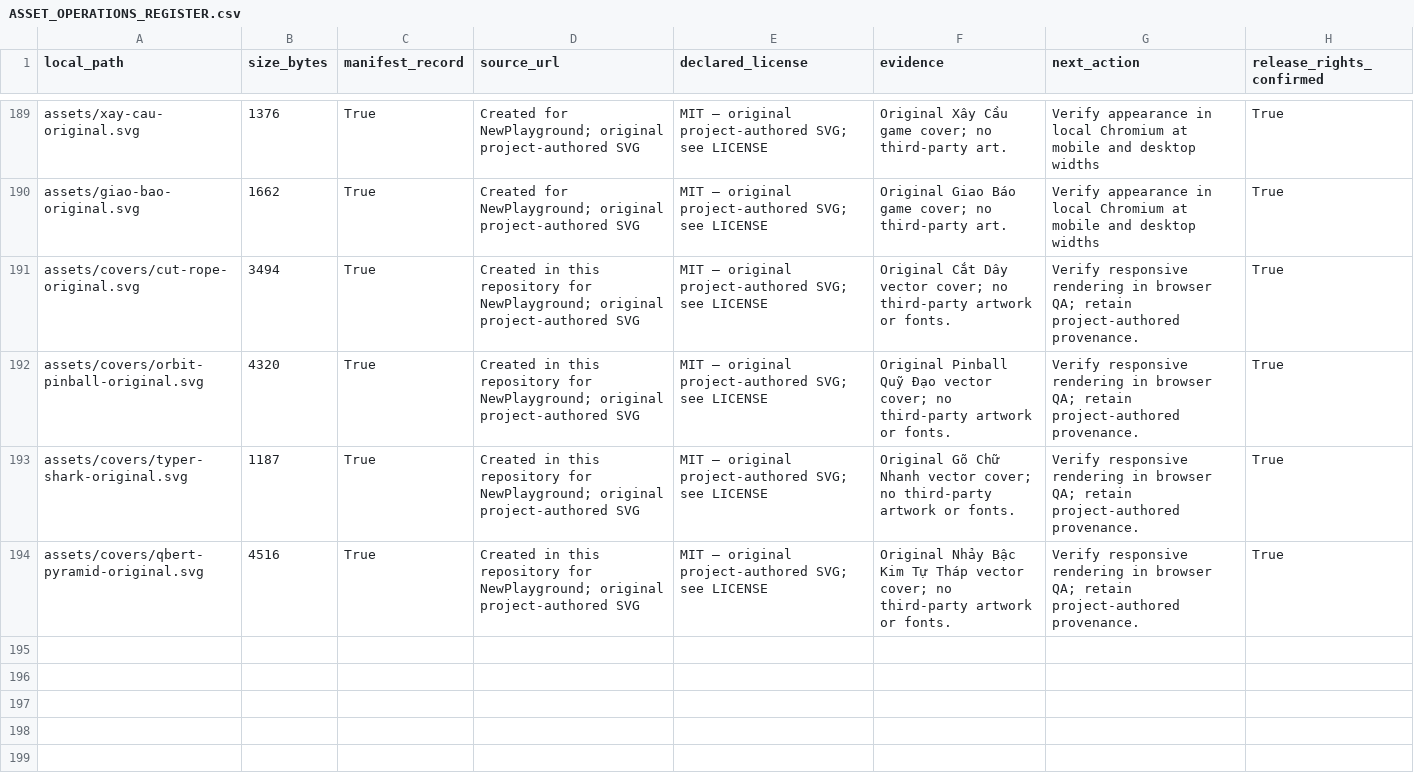
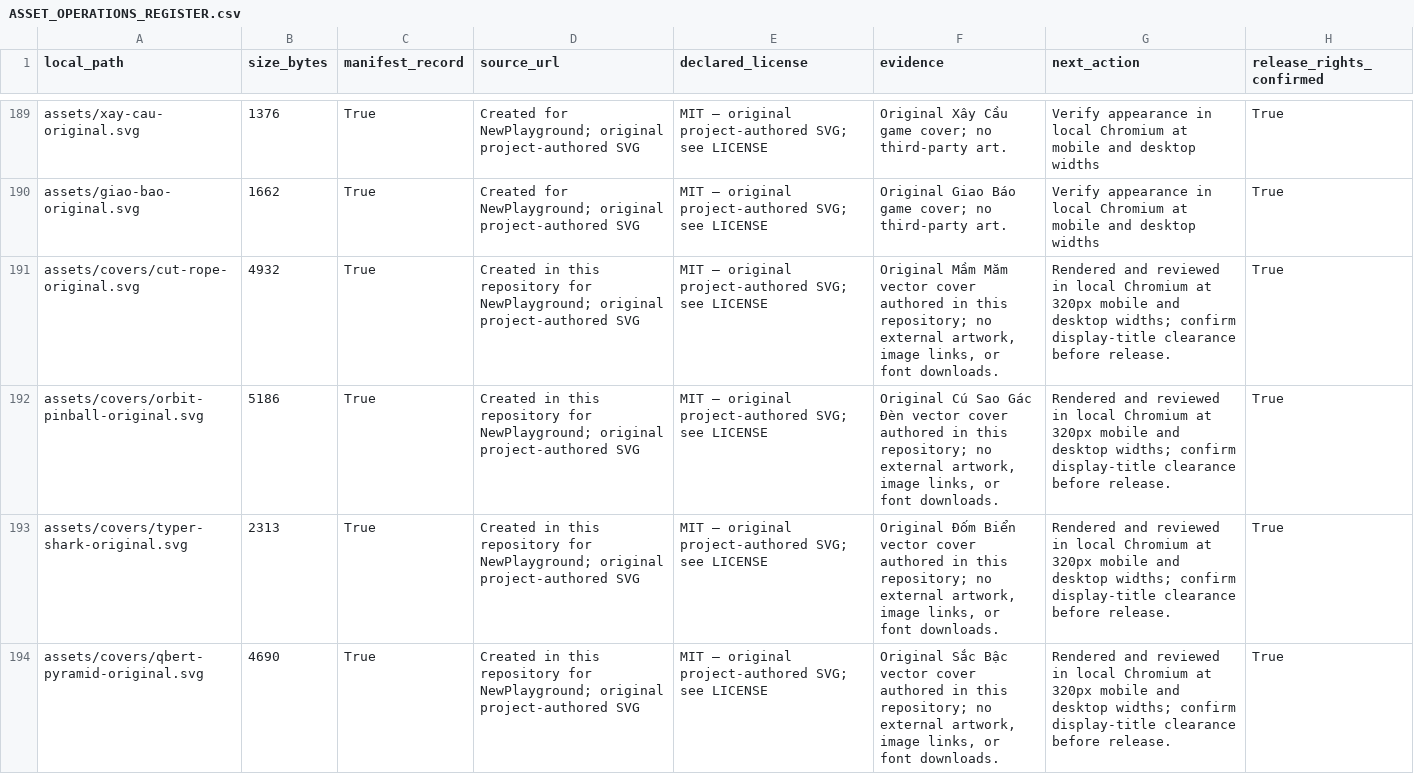
Before and after one commit to daichunghy/newplayground, a CSV file: docs/ASSET_OPERATIONS_REGISTER.csv, drawn as a sheet; only a part is shown, gaps mark what is left out.

```diff
--- a/docs/ASSET_OPERATIONS_REGISTER.csv
+++ b/docs/ASSET_OPERATIONS_REGISTER.csv
@@ -190,5 +190,5 @@ assets/xay-cau-original.svg,1376,True,Created for NewPlayground; original projec
 assets/giao-bao-original.svg,1662,True,Created for NewPlayground; original project-authored SVG,MIT — original project-authored SVG; see LICENSE,Original Giao Báo game cover; no third-party art.,Verify appearance in local Chromium at mobile and desktop widths,True
-assets/covers/cut-rope-original.svg,3494,True,Created in this repository for NewPlayground; original project-authored SVG,MIT — original project-authored SVG; see LICENSE,Original Cắt Dây vector cover; no third-party artwork or fonts.,Verify responsive rendering in browser QA; retain project-authored provenance.,True
-assets/covers/orbit-pinball-original.svg,4320,True,Created in this repository for NewPlayground; original project-authored SVG,MIT — original project-authored SVG; see LICENSE,Original Pinball Quỹ Đạo vector cover; no third-party artwork or fonts.,Verify responsive rendering in browser QA; retain project-authored provenance.,True
-assets/covers/typer-shark-original.svg,1187,True,Created in this repository for NewPlayground; original project-authored SVG,MIT — original project-authored SVG; see LICENSE,Original Gõ Chữ Nhanh vector cover; no third-party artwork or fonts.,Verify responsive rendering in browser QA; retain project-authored provenance.,True
-assets/covers/qbert-pyramid-original.svg,4516,True,Created in this repository for NewPlayground; original project-authored SVG,MIT — original project-authored SVG; see LICENSE,Original Nhảy Bậc Kim Tự Tháp vector cover; no third-party artwork or fonts.,Verify responsive rendering in browser QA; retain project-authored provenance.,True
+assets/covers/cut-rope-original.svg,4932,True,Created in this repository for NewPlayground; original project-authored SVG,MIT — original project-authored SVG; see LICENSE,"Original Mầm Măm vector cover authored in this repository; no external artwork, image links, or font downloads.",Rendered and reviewed in local Chromium at 320px mobile and desktop widths; confirm display-title clearance before release.,True
+assets/covers/orbit-pinball-original.svg,5186,True,Created in this repository for NewPlayground; original project-authored SVG,MIT — original project-authored SVG; see LICENSE,"Original Cú Sao Gác Đèn vector cover authored in this repository; no external artwork, image links, or font downloads.",Rendered and reviewed in local Chromium at 320px mobile and desktop widths; confirm display-title clearance before release.,True
+assets/covers/typer-shark-original.svg,2313,True,Created in this repository for NewPlayground; original project-authored SVG,MIT — original project-authored SVG; see LICENSE,"Original Đốm Biển vector cover authored in this repository; no external artwork, image links, or font downloads.",Rendered and reviewed in local Chromium at 320px mobile and desktop widths; confirm display-title clearance before release.,True
+assets/covers/qbert-pyramid-original.svg,4690,True,Created in this repository for NewPlayground; original project-authored SVG,MIT — original project-authored SVG; see LICENSE,"Original Sắc Bậc vector cover authored in this repository; no external artwork, image links, or font downloads.",Rendered and reviewed in local Chromium at 320px mobile and desktop widths; confirm display-title clearance before release.,True
```
Also changed, not shown: docs/GAME_RESEARCH_BACKLOG.csv, 39 other files.
